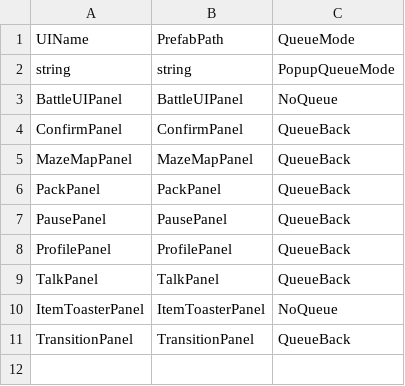
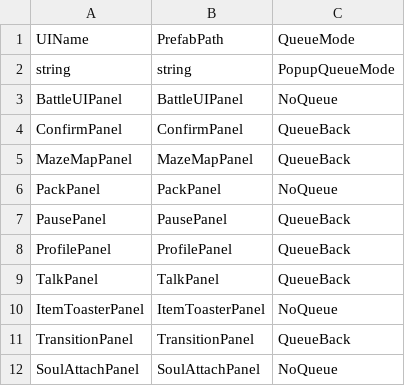
Before and after one commit to sigmadruid/NewMaze, a CSV file: Assets/StreamingAssets/Configs/UIDataConfig.csv, drawn as a sheet.

```diff
--- a/Assets/StreamingAssets/Configs/UIDataConfig.csv
+++ b/Assets/StreamingAssets/Configs/UIDataConfig.csv
@@ -5,3 +5,3 @@ ConfirmPanel,ConfirmPanel,QueueBack
 MazeMapPanel,MazeMapPanel,QueueBack
-PackPanel,PackPanel,QueueBack
+PackPanel,PackPanel,NoQueue
 PausePanel,PausePanel,QueueBack
@@ -11 +11,2 @@ ItemToasterPanel,ItemToasterPanel,NoQueue
 TransitionPanel,TransitionPanel,QueueBack
+SoulAttachPanel,SoulAttachPanel,NoQueue
```
Also changed, not shown: Assets/StreamingAssets/Configs/TextDataConfig.csv, 19 other files.
